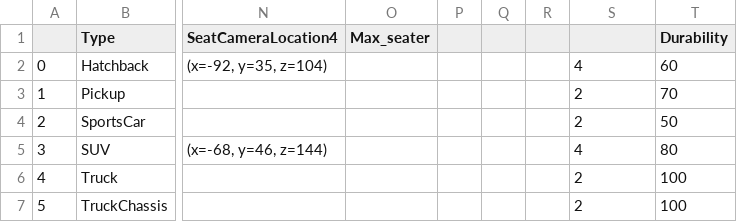
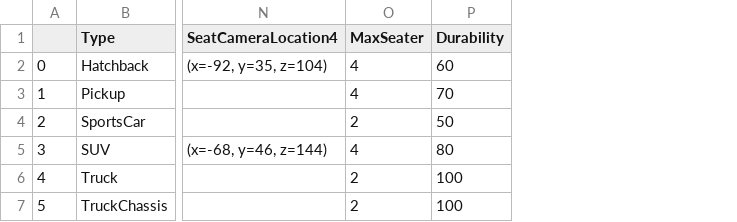
Before and after one commit to ShovelingLife/PUBG_UE4, a CSV file: 0_CSV/PUBG_UE4 - VEHICLE_DATA.csv, drawn as a sheet; only a part is shown, gaps mark what is left out; removed rows and columns are numbered as before the commit, all else as after; the diff names each change by its address in the sheet, - before the commit and + after, or states it on an @@ line.

```diff
--- a/0_CSV/PUBG_UE4 - VEHICLE_DATA.csv
+++ b/0_CSV/PUBG_UE4 - VEHICLE_DATA.csv
-column O (Max_seater), empty
-column P, empty
-column Q, empty
-column R, empty
-O1: (empty)
+O1: MaxSeater
-O3 (MaxSeater): 2
+O3 (MaxSeater): 4
```
Also changed, not shown: 41 other files.
